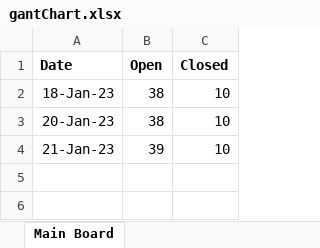
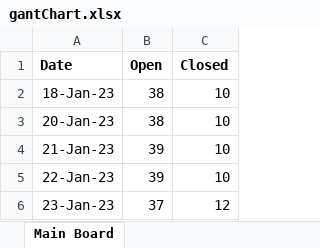
Before and after one commit to mustangs1552/UEFPS, an Excel workbook: gantChart.xlsx, sheet Main Board, drawn as a sheet; values as stored, in another font and other column widths than the file's, no borders; charts and pictures not drawn; the diff names each change by its address in the sheet, - before the commit and + after, or states it on an @@ line.

Commit message:
Updated gant chart.

```diff
--- a/gantChart.xlsx (sheet Main Board)
+++ b/gantChart.xlsx (sheet Main Board)
+row 5: 22-Jan-23 | 39 | 10
+row 6: 23-Jan-23 | 37 | 12
```
Also changed, not shown: charts or pictures.
